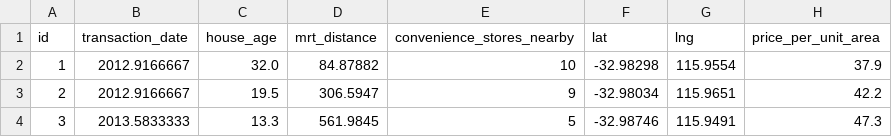
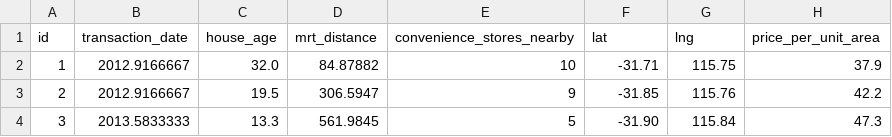
Before and after one commit to Sustainable-Energy-Now/swisdata, a CSV file: housing.csv, drawn as a sheet.

Commit message:
added housing

```diff
--- a/housing.csv
+++ b/housing.csv
@@ -1,4 +1,4 @@
 id,transaction_date,house_age,mrt_distance,convenience_stores_nearby,lat,lng,price_per_unit_area
-1,2012.9166667,32.0,84.87882,10,-32.98298,115.9554,37.9
-2,2012.9166667,19.5,306.5947,9,-32.98034,115.9651,42.2
-3,2013.5833333,13.3,561.9845,5,-32.98746,115.9491,47.3
+1,2012.9166667,32.0,84.87882,10,-31.71,115.75,37.9
+2,2012.9166667,19.5,306.5947,9,-31.85,115.76,42.2
+3,2013.5833333,13.3,561.9845,5,-31.90,115.84,47.3
```
